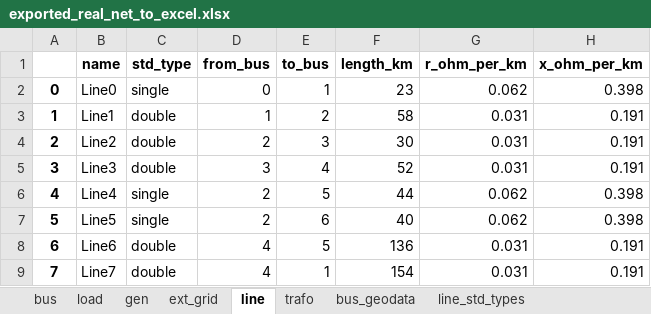
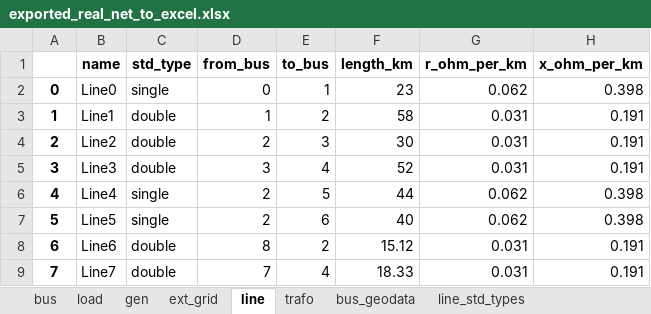
Before and after one commit to javiBajoCero/MUSAE_smart_grids, an Excel workbook: group2 project/exported_real_net_to_excel.xlsx, sheet line, drawn as a sheet; only a part is shown; values as stored, in another font and other column widths than the file's, no borders; the diff names each change by its address in the sheet, - before the commit and + after, or states it on an @@ line.

```diff
--- a/group2 project/exported_real_net_to_excel.xlsx (sheet line)
+++ b/group2 project/exported_real_net_to_excel.xlsx (sheet line)
-D8 (from_bus): 4
+D8 (from_bus): 8
-E8 (to_bus): 5
+E8 (to_bus): 2
-F8 (length_km): 136
+F8 (length_km): 15.12
-D9 (from_bus): 4
+D9 (from_bus): 7
-E9 (to_bus): 1
+E9 (to_bus): 4
-F9 (length_km): 154
+F9 (length_km): 18.33
```
Also changed, not shown: sheet gen, group2 project/results/res_bus/p_mw.xlsx, group2 project/results/res_bus/q_mvar.xlsx, 8 other files.
